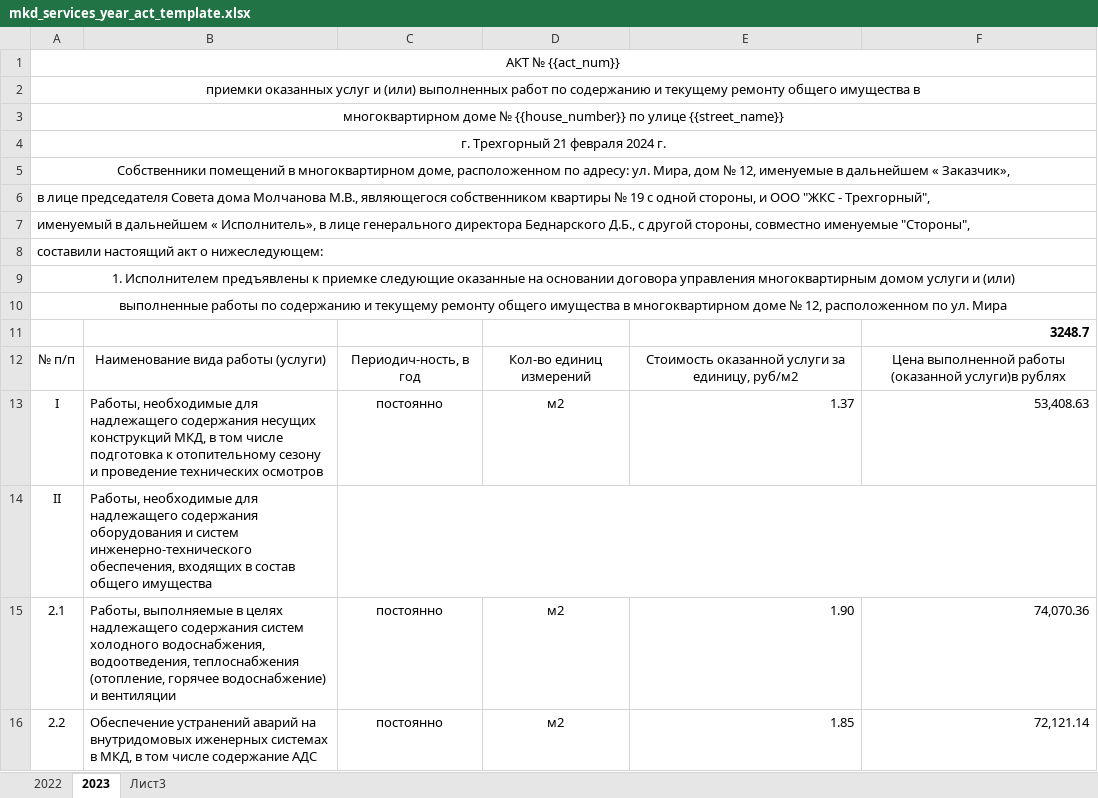
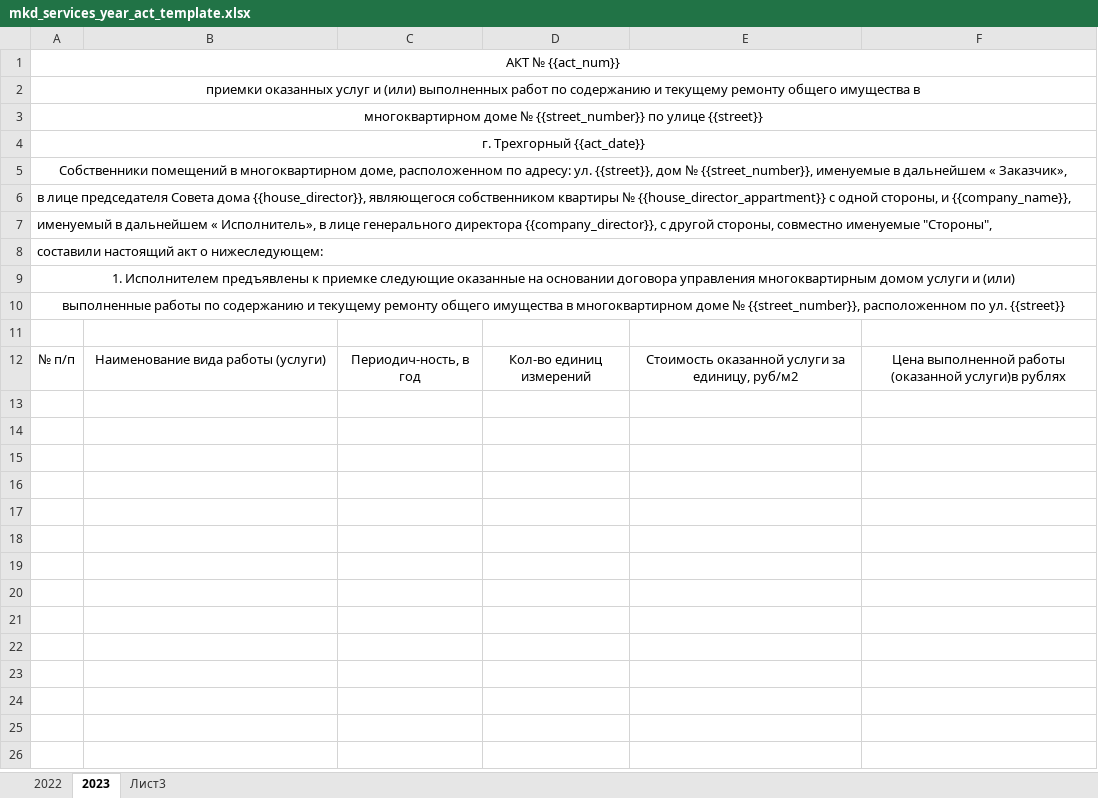
Before and after one commit to AlexeyRadchenko/HCS, an Excel workbook: back-end/mkd_works_service/api/templates/year_act/mkd_services_year_act_template.xlsx, sheet 2023, drawn as a sheet; only a part is shown; values as stored, in another font and other column widths than the file's, no borders; the diff covers the shown part only; the diff names each change by its address in the sheet, - before the commit and + after, or states it on an @@ line.

Commit message:
edit generate year act template

```diff
--- a/back-end/mkd_works_service/api/templates/year_act/mkd_services_year_act_template.xlsx (sheet 2023)
+++ b/back-end/mkd_works_service/api/templates/year_act/mkd_services_year_act_template.xlsx (sheet 2023)
-A3: …доме № {{house_number}} по улице {{street_name}}
+A3: …доме № {{street_number}} по улице {{street}}
-A4: г. Трехгорный 21 февраля 2024 г.
+A4: г. Трехгорный {{act_date}}
-A5: …адресу: ул. Мира, дом № 12, именуемые в…
+A5: …адресу: ул. {{street}}, дом № {{street_number}}, именуемые в…
-A6: …Совета дома Молчанова М.В., являющегося собственником квартиры № 19 с одной стороны, и ООО "ЖКС - Трехгорный",
+A6: …Совета дома {{house_director}}, являющегося собственником квартиры № {{house_director_appartment}} с одной стороны, и {{company_name}},
-A7: …генерального директора Беднарского Д.Б., с другой…
+A7: …генерального директора {{company_director}}, с другой…
-A10: …доме № 12, расположенном по ул. Мира
+A10: …доме № {{street_number}}, расположенном по ул. {{street}}
-F11: 3248.7
+F11: (empty)
-row 13: I | Работы, необходимые для надлежащего содержания несущих конструкций МКД, в том числе подготовка к отопительному сезону и проведение технических осмотров | постоянно | м2 | 1.37 | 53,408.63
-row 14: II | Работы, необходимые для надлежащего содержания оборудования и систем инженерно-технического обеспечения, входящих в состав общего имущества
-row 15: 2.1 | Работы, выполняемые в целях надлежащего содержания систем холодного водоснабжения, водоотведения, теплоснабжения (отопление, горячее водоснабжение) и вентиляции | постоянно | м2 | 1.90 | 74,070.36
-row 16: 2.2 | Обеспечение устранений аварий на внутридомовых иженерных системах в МКД, в том числе содержание АДС | постоянно | м2 | 1.85 | 72,121.14
```
Also changed, not shown: 34 removed rows elsewhere in this sheet, 3 other files.
